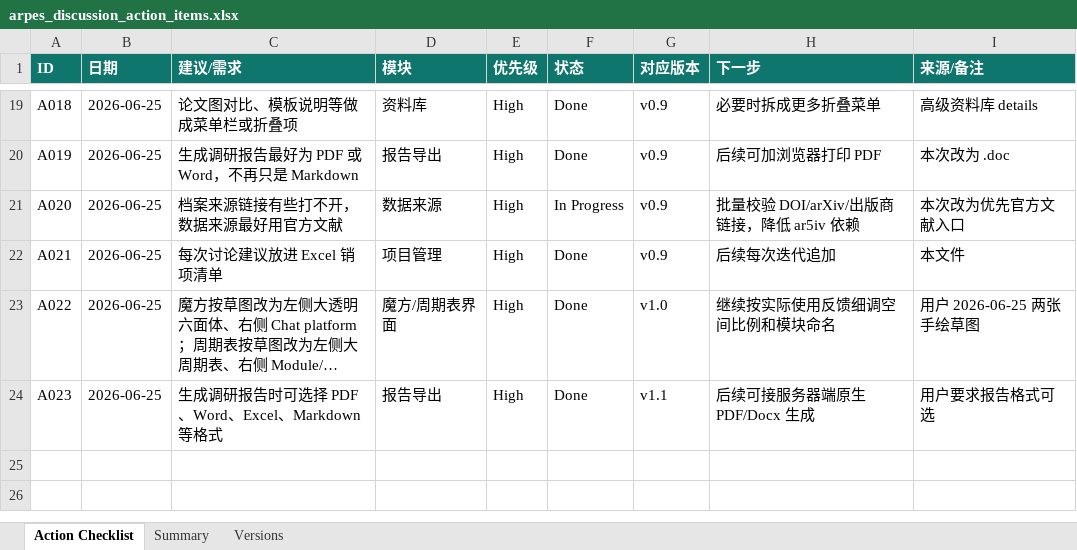
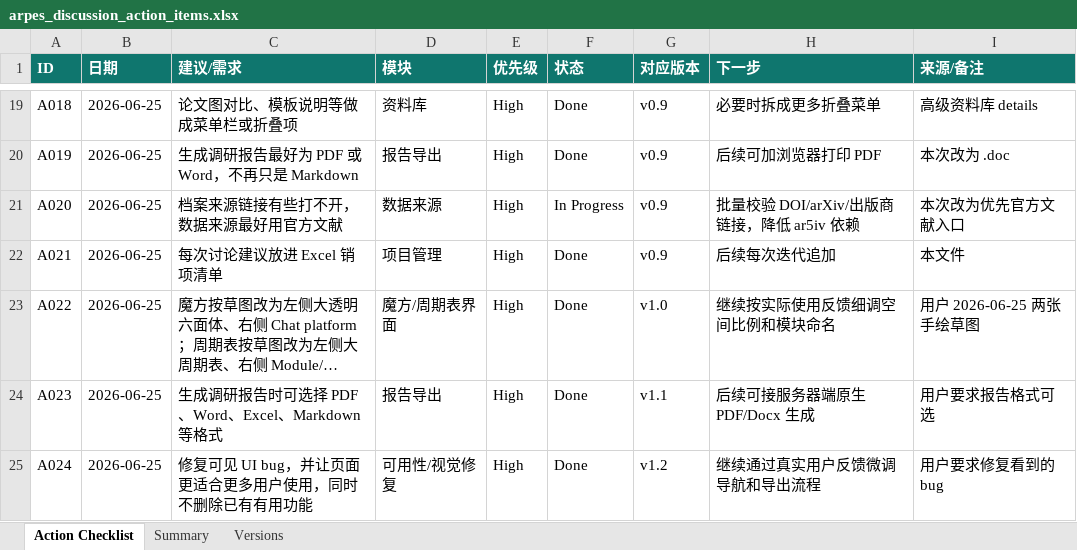
Before and after one commit to cocoyou123456789-sketch/data, an Excel workbook: outputs/arpes_action_checklist/arpes_discussion_action_items.xlsx, sheet Action Checklist, drawn as a sheet; only a part is shown, gaps mark what is left out; long unchanged cells end in …; values as stored, in another font and other column widths than the file's, no borders; the diff names each change by its address in the sheet, - before the commit and + after, or states it on an @@ line.

```diff
--- a/outputs/arpes_action_checklist/arpes_discussion_action_items.xlsx (sheet Action Checklist)
+++ b/outputs/arpes_action_checklist/arpes_discussion_action_items.xlsx (sheet Action Checklist)
+row 25: A024 | 2026-06-25 | 修复可见 UI bug，并让页面更适合更多用户使用，同时不删除已有有用功能 | 可用性/视觉修复 | High | Done | v1.2 | 继续通过真实用户反馈微调导航和导出流程 | 用户要求修复看到的 bug
```
Also changed, not shown: sheet Versions, sheet Summary, 2 other files.
